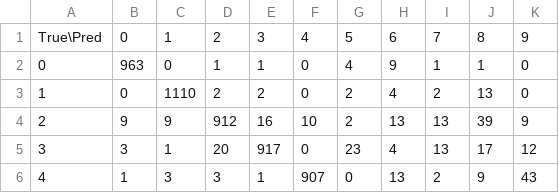
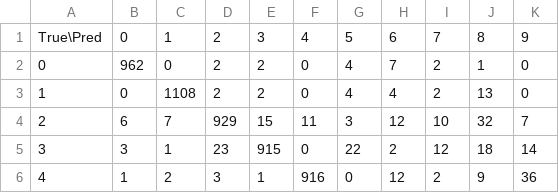
Before and after one commit to PhamMinhTrietHCMUS/IML_LAB02-MNIST_Digit_Recognition-Softmax_Regression, a CSV file: models/confusion_matrix.csv, drawn as a sheet; only a part is shown; the diff covers the shown part only.

```diff
--- a/models/confusion_matrix.csv
+++ b/models/confusion_matrix.csv
@@ -1,6 +1,6 @@
 True\Pred,0,1,2,3,4,5,6,7,8,9
-0,963,0,1,1,0,4,9,1,1,0
-1,0,1110,2,2,0,2,4,2,13,0
-2,9,9,912,16,10,2,13,13,39,9
-3,3,1,20,917,0,23,4,13,17,12
-4,1,3,3,1,907,0,13,2,9,43
+0,962,0,2,2,0,4,7,2,1,0
+1,0,1108,2,2,0,4,4,2,13,0
+2,6,7,929,15,11,3,12,10,32,7
+3,3,1,23,915,0,22,2,12,18,14
+4,1,2,3,1,916,0,12,2,9,36
```
Also changed, not shown: 39 edited cells elsewhere in this file, 25 other files.
